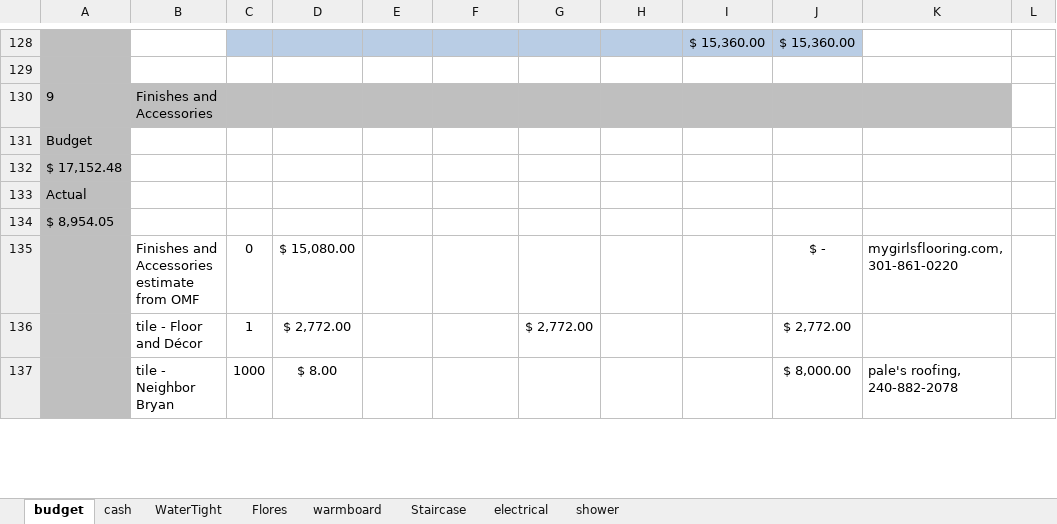
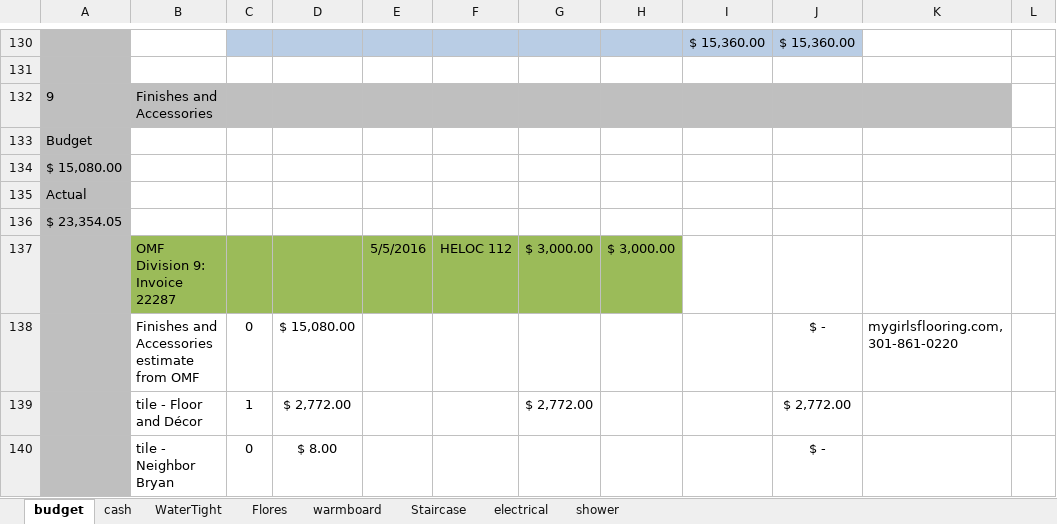
Before and after one commit to digideskio/brandon-gallas.github.io, an Excel workbook: 000house/20140216 Porch and Master Bath/000budget4430addition2015.xlsx, sheet budget, drawn as a sheet; only a part is shown, gaps mark what is left out; values as stored, in another font and other column widths than the file's, no borders; removed rows and columns are numbered as before the commit, all else as after; the diff covers the shown part only; the diff names each change by its address in the sheet, - before the commit and + after, or states it on an @@ line.

```diff
--- a/000house/20140216 Porch and Master Bath/000budget4430addition2015.xlsx (sheet budget)
+++ b/000house/20140216 Porch and Master Bath/000budget4430addition2015.xlsx (sheet budget)
-A134: $ 17,152.48
+A134: $ 15,080.00
-A136: $ 8,954.05
+A136: $ 23,354.05
+row 137:  | OMF Division 9: Invoice 22287 |  |  | 5/5/2016 | HELOC 112 | $ 3,000.00 | $ 3,000.00
-row 137:  | tile - Neighbor Bryan | 1000 | $ 8.00 |  |  |  |  |  | $ 8,000.00 | pale's roofing, 240-882-2078
+row 140:  | tile - Neighbor Bryan | 0 | $ 8.00 |  |  |  |  |  | $ -
```
Also changed, not shown: 11 added rows, 5 removed rows, 2 moved rows, 42 edited cells and cell formats elsewhere in this sheet, formulas that keep their value, 12 other files.
